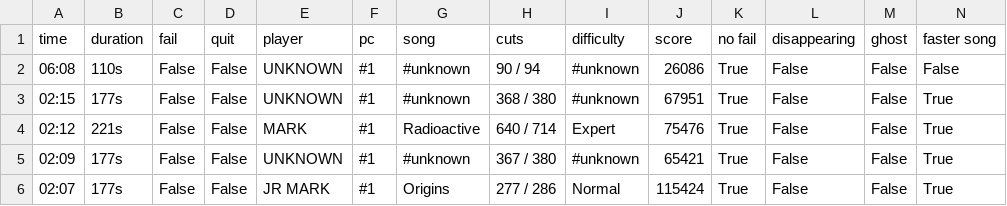
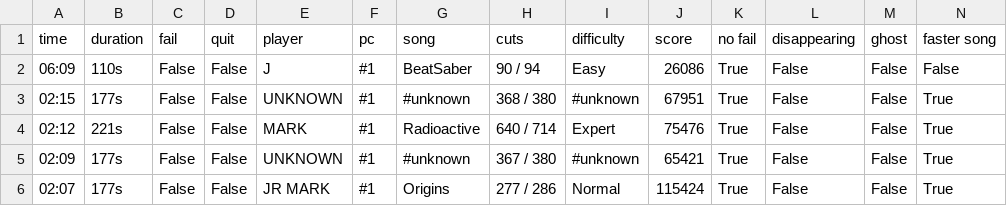
Before and after one commit to budidino/multiverse, a CSV file: latest.csv, drawn as a sheet; only a part is shown.

```diff
--- a/latest.csv
+++ b/latest.csv
@@ -1,3 +1,3 @@
 time, duration, fail, quit, player, pc, song, cuts, difficulty, score, no fail, disappearing, ghost, faster song
-06:08, 110s, False, False, UNKNOWN, #1, #unknown, 90 / 94, #unknown, 26086, True, False, False, False
+06:09, 110s, False, False, J, #1, BeatSaber, 90 / 94, Easy, 26086, True, False, False, False
 02:15, 177s, False, False, UNKNOWN, #1, #unknown, 368 / 380, #unknown, 67951, True, False, False, True
```
Also changed, not shown: 2 other files.
